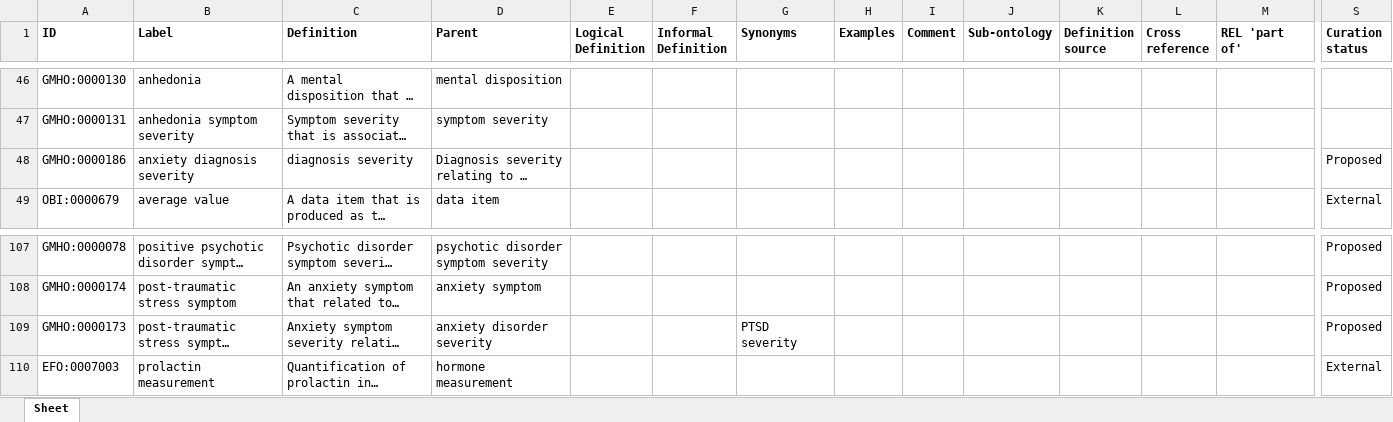
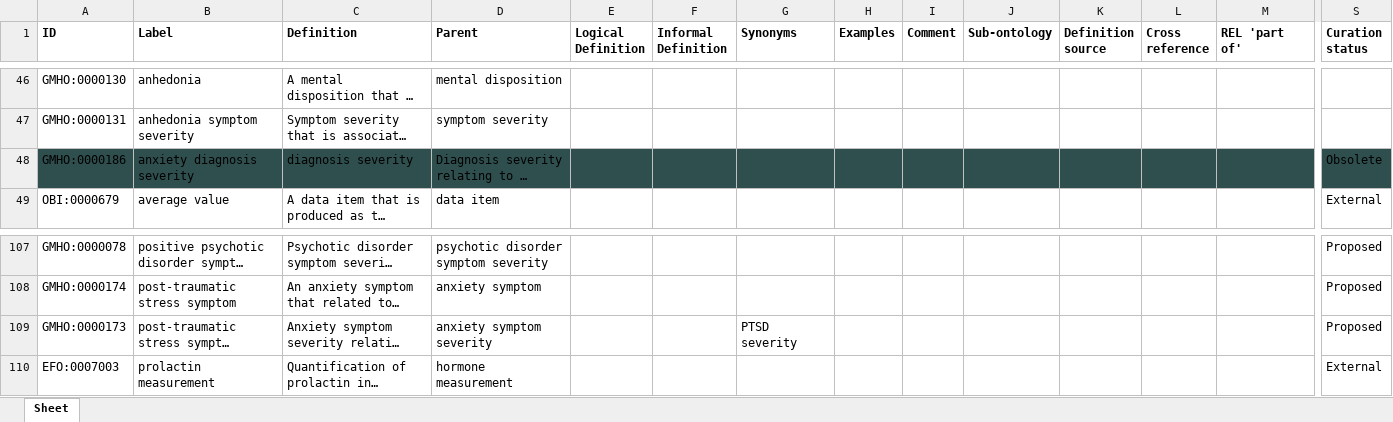
Before and after one commit to galenos-project/mental-health-ontology, an Excel workbook: Intervention outcomes and spillover effects/Intervention outcomes and spillover effects.xlsx, sheet Sheet, drawn as a sheet; only a part is shown, gaps mark what is left out; long unchanged cells end in …; values as stored, in another font and other column widths than the file's, no borders; the diff covers the shown part only; the diff names each change by its address in the sheet, - before the commit and + after, or states it on an @@ line.

Commit message:
Updating Intervention outcomes and spillover effects.xlsx

```diff
--- a/Intervention outcomes and spillover effects/Intervention outcomes and spillover effects.xlsx (sheet Sheet)
+++ b/Intervention outcomes and spillover effects/Intervention outcomes and spillover effects.xlsx (sheet Sheet)
-A48:S48 fill: none
+A48:S48 fill: #2F4F4F
-S48 (Curation status): Proposed
+S48 (Curation status): Obsolete
-D109 (Parent): anxiety disorder severity
+D109 (Parent): anxiety symptom severity
```
Also changed, not shown: cell formats elsewhere in this sheet.
